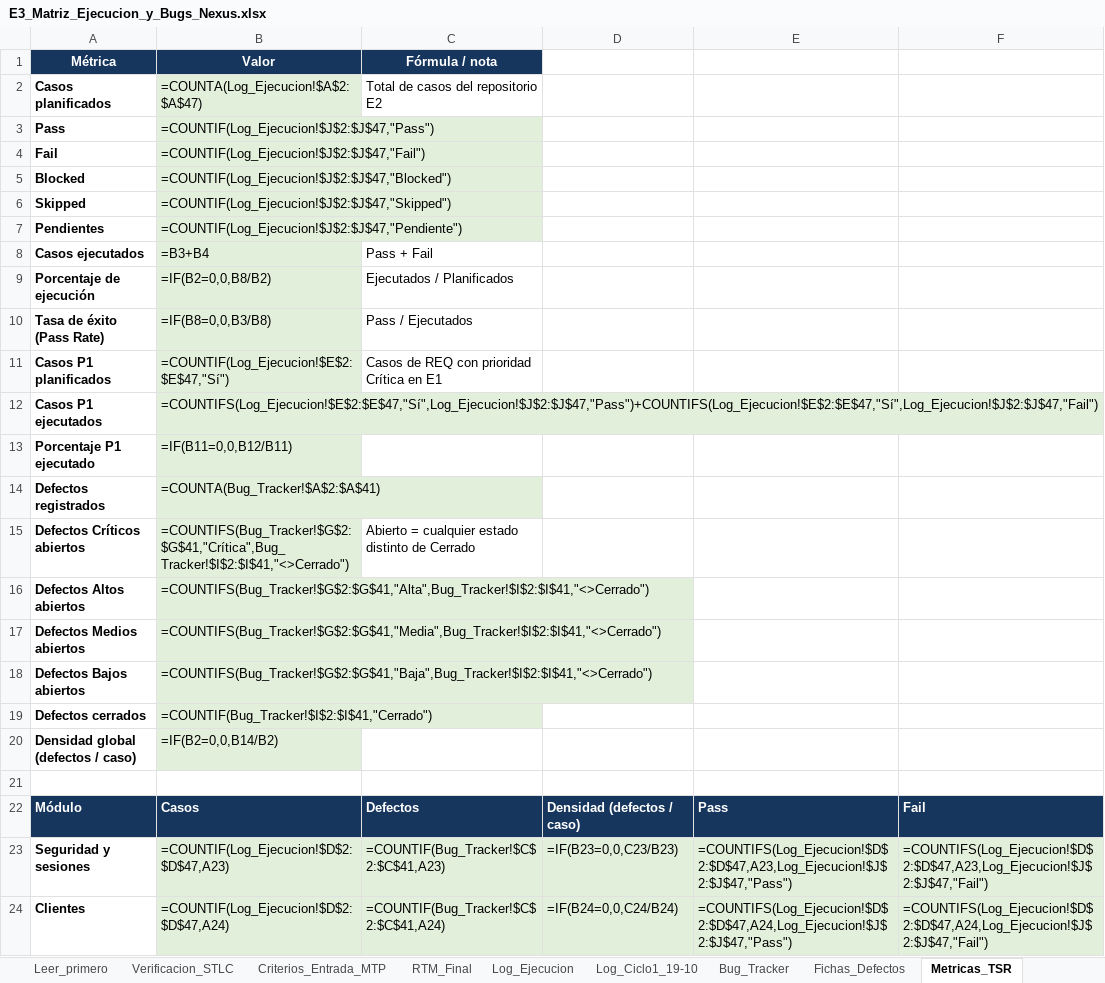
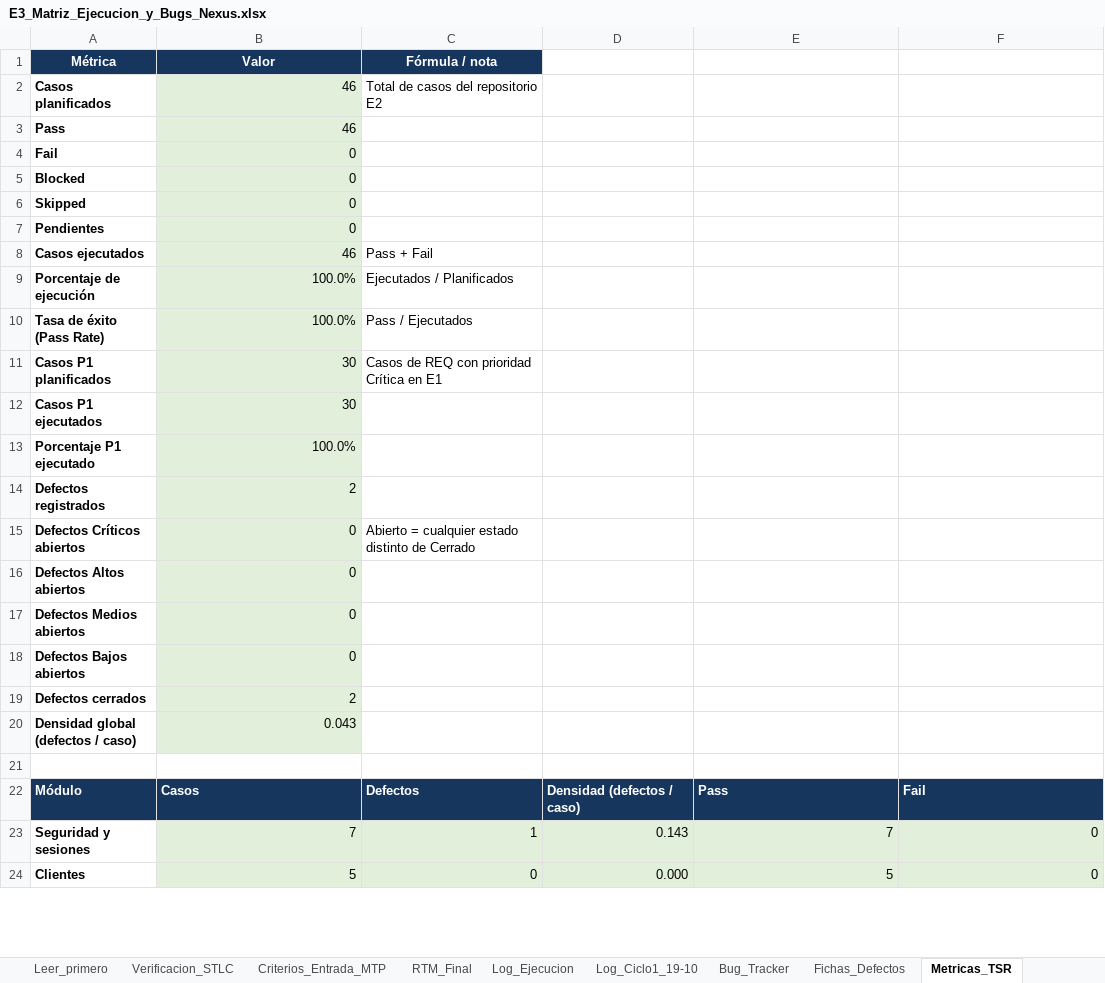
Before and after one commit to LuisContrerasParedez/DocumentacionNexus, an Excel workbook: ENTREGA_03_EJECUCION_Y_CIERRE_QA/02_Matrices_y_Logs/E3_Matriz_Ejecucion_y_Bugs_Nexus.xlsx, sheet Metricas_TSR, drawn as a sheet; only a part is shown; values as stored, in another font and other column widths than the file's, no borders; formulas without a stored value are shown as written; the diff covers the shown part only; the diff names each change by its address in the sheet, - before the commit and + after, or states it on an @@ line.

Commit message:
[UPDATE] E3 Matriz de ejecucion y bugs - version final GO

```diff
--- a/ENTREGA_03_EJECUCION_Y_CIERRE_QA/02_Matrices_y_Logs/E3_Matriz_Ejecucion_y_Bugs_Nexus.xlsx (sheet Metricas_TSR)
+++ b/ENTREGA_03_EJECUCION_Y_CIERRE_QA/02_Matrices_y_Logs/E3_Matriz_Ejecucion_y_Bugs_Nexus.xlsx (sheet Metricas_TSR)
-B2: =COUNTA(Log_Ejecucion!$A$2:$A$47)
+B2: 46
-B3: =COUNTIF(Log_Ejecucion!$J$2:$J$47,"Pass")
+B3: 46
-B4: =COUNTIF(Log_Ejecucion!$J$2:$J$47,"Fail")
+B4: 0
-B5: =COUNTIF(Log_Ejecucion!$J$2:$J$47,"Blocked")
+B5: 0
-B6: =COUNTIF(Log_Ejecucion!$J$2:$J$47,"Skipped")
+B6: 0
-B7: =COUNTIF(Log_Ejecucion!$J$2:$J$47,"Pendiente")
+B7: 0
-B8: =B3+B4
+B8: 46
-B9: =IF(B2=0,0,B8/B2)
+B9: 100.0%
-B10: =IF(B8=0,0,B3/B8)
+B10: 100.0%
-B11: =COUNTIF(Log_Ejecucion!$E$2:$E$47,"Sí")
+B11: 30
-B12: =COUNTIFS(Log_Ejecucion!$E$2:$E$47,"Sí",Log_Ejecucion!$J$2:$J$47,"Pass")+COUNTIFS(Log_Ejecucion!$E$2:$E$47,"Sí",Log_Ejecucion!$J$2:$J$47,"Fail")
+B12: 30
-B13: =IF(B11=0,0,B12/B11)
+B13: 100.0%
-B14: =COUNTA(Bug_Tracker!$A$2:$A$41)
+B14: 2
-B15: =COUNTIFS(Bug_Tracker!$G$2:$G$41,"Crítica",Bug_Tracker!$I$2:$I$41,"<>Cerrado")
+B15: 0
-B16: =COUNTIFS(Bug_Tracker!$G$2:$G$41,"Alta",Bug_Tracker!$I$2:$I$41,"<>Cerrado")
+B16: 0
-B17: =COUNTIFS(Bug_Tracker!$G$2:$G$41,"Media",Bug_Tracker!$I$2:$I$41,"<>Cerrado")
+B17: 0
-B18: =COUNTIFS(Bug_Tracker!$G$2:$G$41,"Baja",Bug_Tracker!$I$2:$I$41,"<>Cerrado")
+B18: 0
-B19: =COUNTIF(Bug_Tracker!$I$2:$I$41,"Cerrado")
+B19: 2
-B20: =IF(B2=0,0,B14/B2)
+B20: 0.043
-B23: =COUNTIF(Log_Ejecucion!$D$2:$D$47,A23)
+B23: 7
-C23: =COUNTIF(Bug_Tracker!$C$2:$C$41,A23)
+C23: 1
-D23: =IF(B23=0,0,C23/B23)
+D23: 0.143
-E23: =COUNTIFS(Log_Ejecucion!$D$2:$D$47,A23,Log_Ejecucion!$J$2:$J$47,"Pass")
+E23: 7
-F23: =COUNTIFS(Log_Ejecucion!$D$2:$D$47,A23,Log_Ejecucion!$J$2:$J$47,"Fail")
+F23: 0
-B24: =COUNTIF(Log_Ejecucion!$D$2:$D$47,A24)
+B24: 5
-C24: =COUNTIF(Bug_Tracker!$C$2:$C$41,A24)
+C24: 0
-D24: =IF(B24=0,0,C24/B24)
+D24: 0.000
-E24: =COUNTIFS(Log_Ejecucion!$D$2:$D$47,A24,Log_Ejecucion!$J$2:$J$47,"Pass")
+E24: 5
-F24: =COUNTIFS(Log_Ejecucion!$D$2:$D$47,A24,Log_Ejecucion!$J$2:$J$47,"Fail")
+F24: 0
```
Also changed, not shown: 35 edited cells elsewhere in this sheet, sheet RTM_Final, sheet Criterios_Salida, sheet Veredicto.
